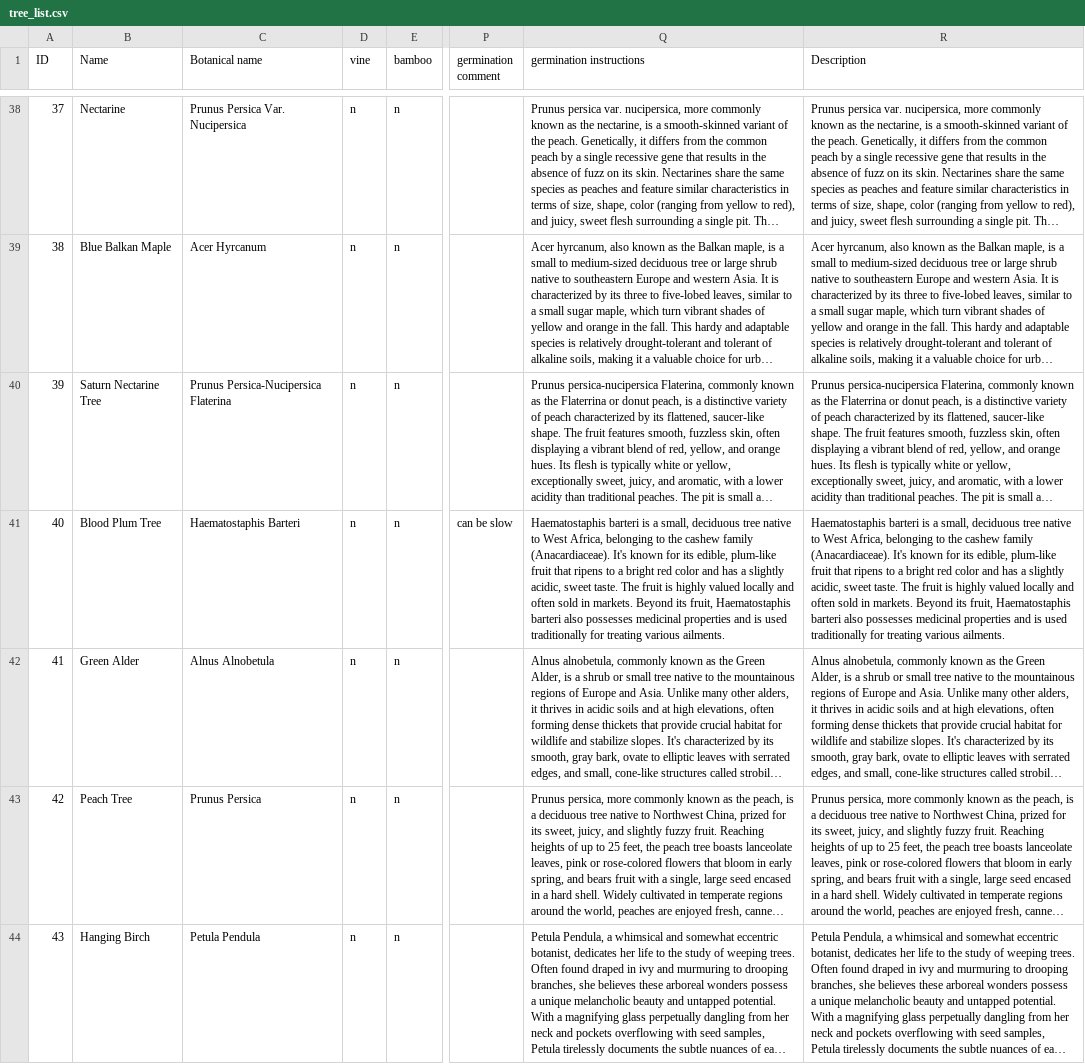
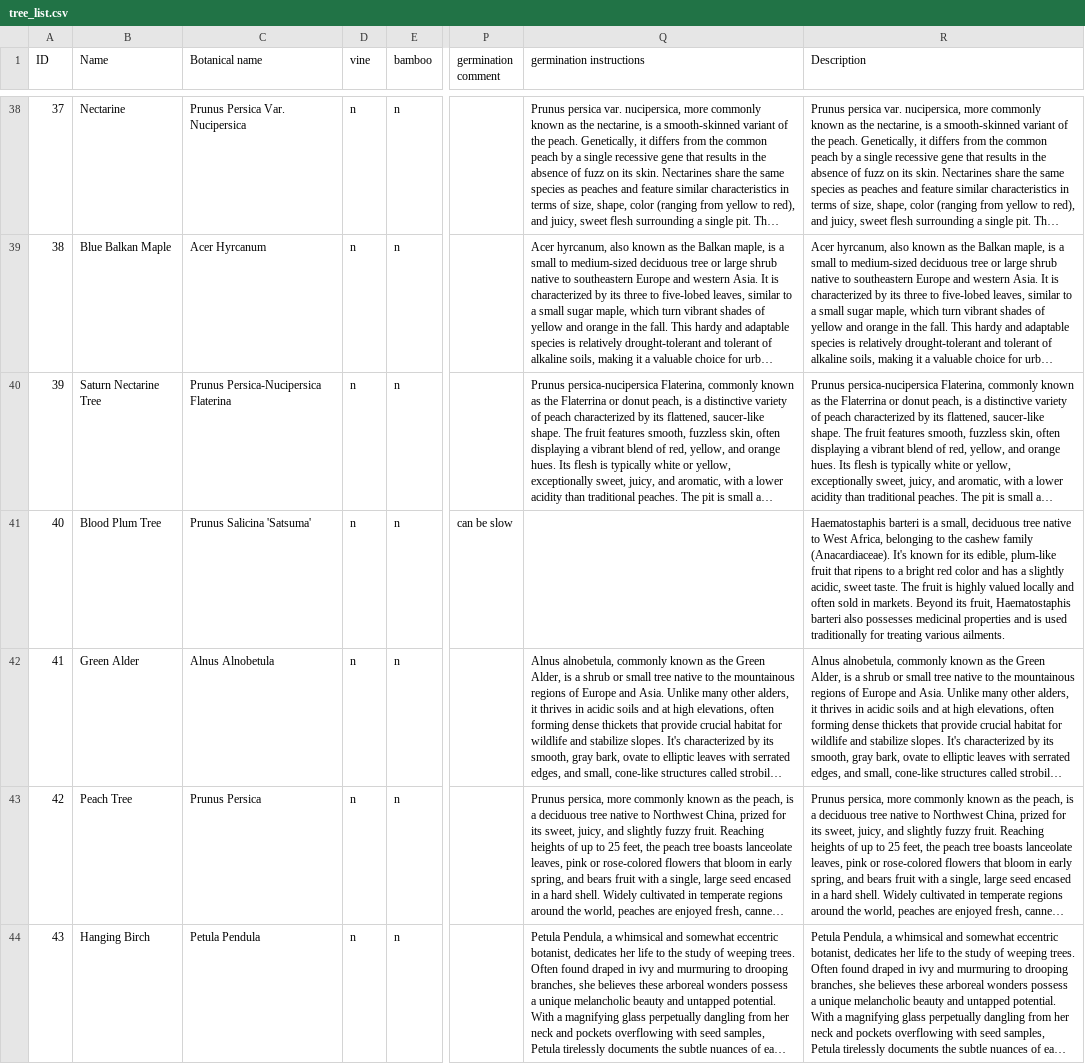
Before and after one commit to nomike/tree-sheets-ai-generated, a CSV file: tree_list.csv, drawn as a sheet; only a part is shown, gaps mark what is left out; long unchanged cells end in …; the diff covers the shown part only; the diff names each change by its address in the sheet, - before the commit and + after, or states it on an @@ line.

Commit message:
Fix botanical names in tree_list.csv

```diff
--- a/tree_list.csv
+++ b/tree_list.csv
-C41 (Botanical name): Haematostaphis Barteri
+C41 (Botanical name): Prunus Salicina 'Satsuma'
-Q41 (germination instructions): Haematostaphis barteri is a small, deciduous tree native to West Africa, belonging to the cashew family (Anacardiaceae). It's known for its edible, plum-like fruit that ripens to a bright red color and has a slightly acidic, sweet taste. The fruit is highly valued locally and often sold in markets. Beyond its fruit, Haematostaphis barteri also possesses medicinal properties and is used traditionally for treating various ailments.
+Q41 (germination instructions): (empty)
```
Also changed, not shown: 25 edited cells elsewhere in this file.
